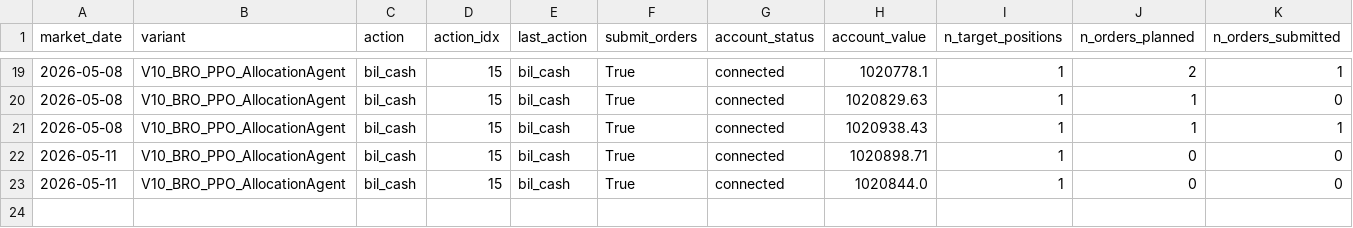
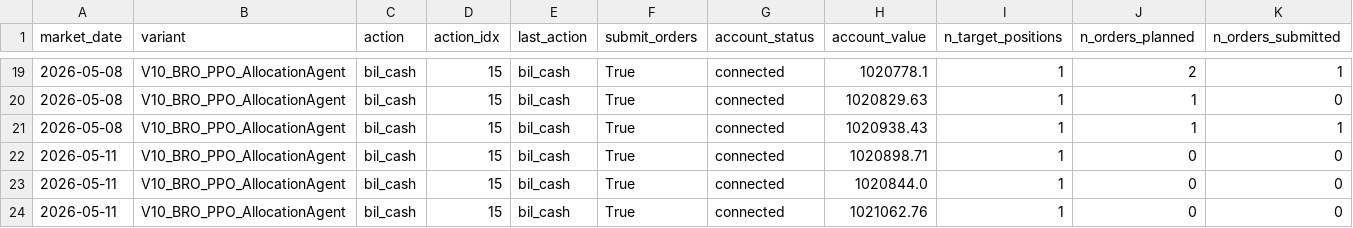
Before and after one commit to FinTechEntrepreneurldz/Base_Model_BR_PPO, a CSV file: logs/model_a/health/signal_history.csv, drawn as a sheet; only a part is shown, gaps mark what is left out; rows hold the shown columns only; the diff names each change by its address in the sheet, - before the commit and + after, or states it on an @@ line.

```diff
--- a/logs/model_a/health/signal_history.csv
+++ b/logs/model_a/health/signal_history.csv
+row 24: 2026-05-11 | V10_BRO_PPO_AllocationAgent | bil_cash | 15 | bil_cash | True | connected | 1021062.76 | 1 | 0 | 0
```
Also changed, not shown: logs/model_a/decisions/decisions.csv, logs/model_a/decisions/latest_decision.csv, 6 other files.
